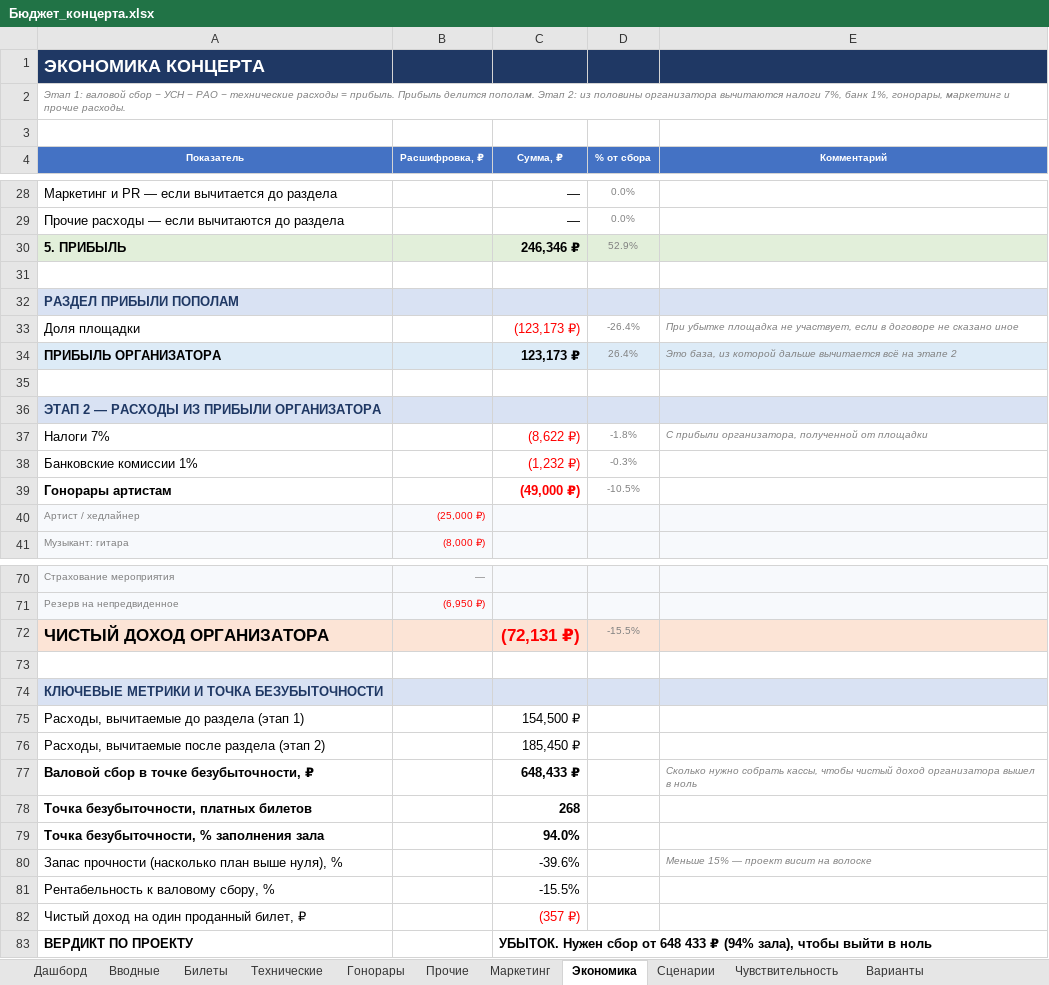
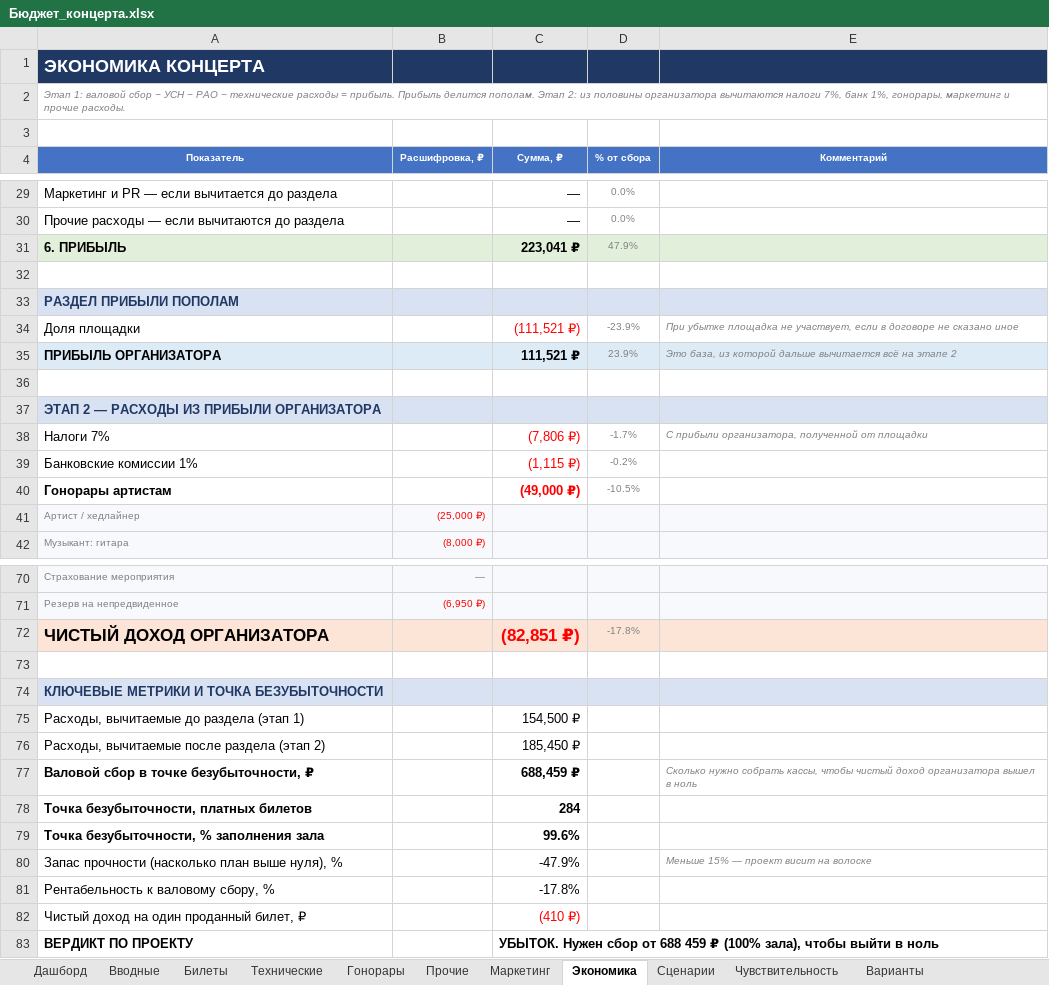
Before and after one commit to skrasin/claude, an Excel workbook: concert/Бюджет_концерта.xlsx, sheet Экономика, drawn as a sheet; only a part is shown, gaps mark what is left out; values as stored, in another font and other column widths than the file's, no borders; conditional formats not drawn; removed rows and columns are numbered as before the commit, all else as after; the diff covers the shown part only; the diff names each change by its address in the sheet, - before the commit and + after, or states it on an @@ line.

```diff
--- a/concert/Бюджет_концерта.xlsx (sheet Экономика)
+++ b/concert/Бюджет_концерта.xlsx (sheet Экономика)
-row 30: 5. ПРИБЫЛЬ |  | 246,346 ₽ | 52.9%
+row 31: 6. ПРИБЫЛЬ |  | 223,041 ₽ | 47.9%
-C34 (Сумма, ₽): (123,173 ₽)
+C34 (Сумма, ₽): (111,521 ₽)
-D34 (% от сбора): -26.4%
+D34 (% от сбора): -23.9%
-C35 (Сумма, ₽): 123,173 ₽
+C35 (Сумма, ₽): 111,521 ₽
-D35 (% от сбора): 26.4%
+D35 (% от сбора): 23.9%
-C38 (Сумма, ₽): (8,622 ₽)
+C38 (Сумма, ₽): (7,806 ₽)
-D38 (% от сбора): -1.8%
+D38 (% от сбора): -1.7%
-C39 (Сумма, ₽): (1,232 ₽)
+C39 (Сумма, ₽): (1,115 ₽)
-D39 (% от сбора): -0.3%
+D39 (% от сбора): -0.2%
-C72 (Сумма, ₽): (72,131 ₽)
+C72 (Сумма, ₽): (82,851 ₽)
-D72 (% от сбора): -15.5%
+D72 (% от сбора): -17.8%
-C77 (Сумма, ₽): 648,433 ₽
+C77 (Сумма, ₽): 688,459 ₽
-C78 (Сумма, ₽): 268
+C78 (Сумма, ₽): 284
-C79 (Сумма, ₽): 94.0%
+C79 (Сумма, ₽): 99.6%
-C80 (Сумма, ₽): -39.6%
+C80 (Сумма, ₽): -47.9%
-C81 (Сумма, ₽): -15.5%
+C81 (Сумма, ₽): -17.8%
-C82 (Сумма, ₽): (357 ₽)
+C82 (Сумма, ₽): (410 ₽)
-C83 (Сумма, ₽): …сбор от 648 433 ₽ (94% зала), чтобы…
+C83 (Сумма, ₽): …сбор от 688 459 ₽ (100% зала), чтобы…
```
Also changed, not shown: 1 added row, 1 removed row and 2 edited cells elsewhere in this sheet, sheet Чувствительность, sheet Сценарии, sheet Дашборд, sheet Прочие, sheet Вводные, formulas that keep their value, 2 other files.
